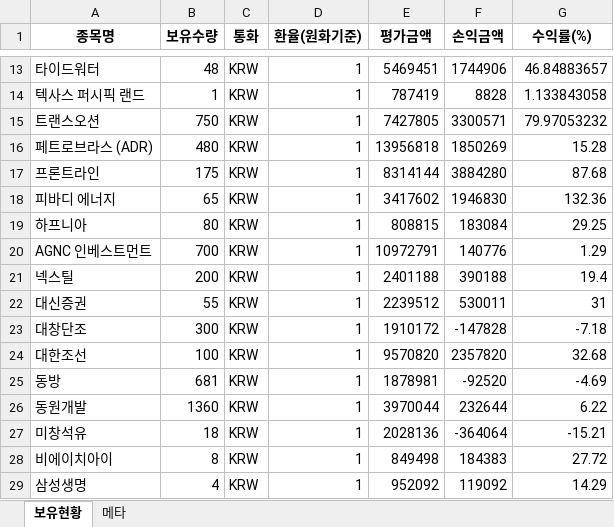
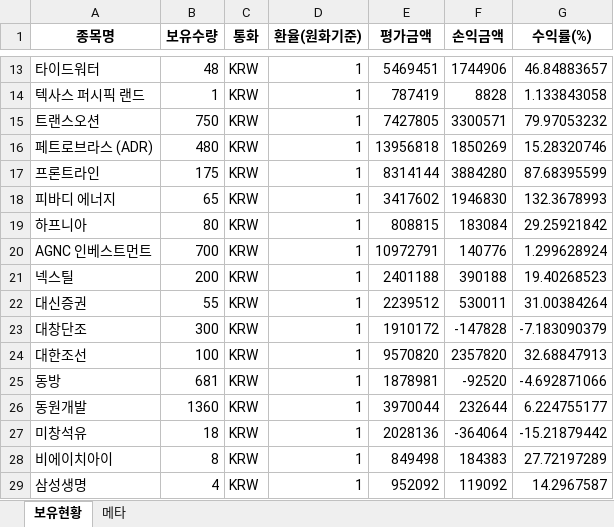
Before and after one commit to ssungjun83/invest_diary, an Excel workbook: portfolio_auto.xlsx, sheet 보유현황, drawn as a sheet; only a part is shown, gaps mark what is left out; values as stored, in another font and other column widths than the file's, no borders; the diff names each change by its address in the sheet, - before the commit and + after, or states it on an @@ line.

Commit message:
auto: portfolio snapshot 2026-03-18 (2026-03-18T11:41:30)

```diff
--- a/portfolio_auto.xlsx (sheet 보유현황)
+++ b/portfolio_auto.xlsx (sheet 보유현황)
-G16 (수익률(%)): 15.28
+G16 (수익률(%)): 15.28320746
-G17 (수익률(%)): 87.68
+G17 (수익률(%)): 87.68395599
-G18 (수익률(%)): 132.36
+G18 (수익률(%)): 132.3678993
-G19 (수익률(%)): 29.25
+G19 (수익률(%)): 29.25921842
-G20 (수익률(%)): 1.29
+G20 (수익률(%)): 1.299628924
-G21 (수익률(%)): 19.4
+G21 (수익률(%)): 19.40268523
-G22 (수익률(%)): 31
+G22 (수익률(%)): 31.00384264
-G23 (수익률(%)): -7.18
+G23 (수익률(%)): -7.183090379
-G24 (수익률(%)): 32.68
+G24 (수익률(%)): 32.68847913
-G25 (수익률(%)): -4.69
+G25 (수익률(%)): -4.692871066
-G26 (수익률(%)): 6.22
+G26 (수익률(%)): 6.224755177
-G27 (수익률(%)): -15.21
+G27 (수익률(%)): -15.21879442
-G28 (수익률(%)): 27.72
+G28 (수익률(%)): 27.72197289
-G29 (수익률(%)): 14.29
+G29 (수익률(%)): 14.2967587
```
Also changed, not shown: sheet 메타.
